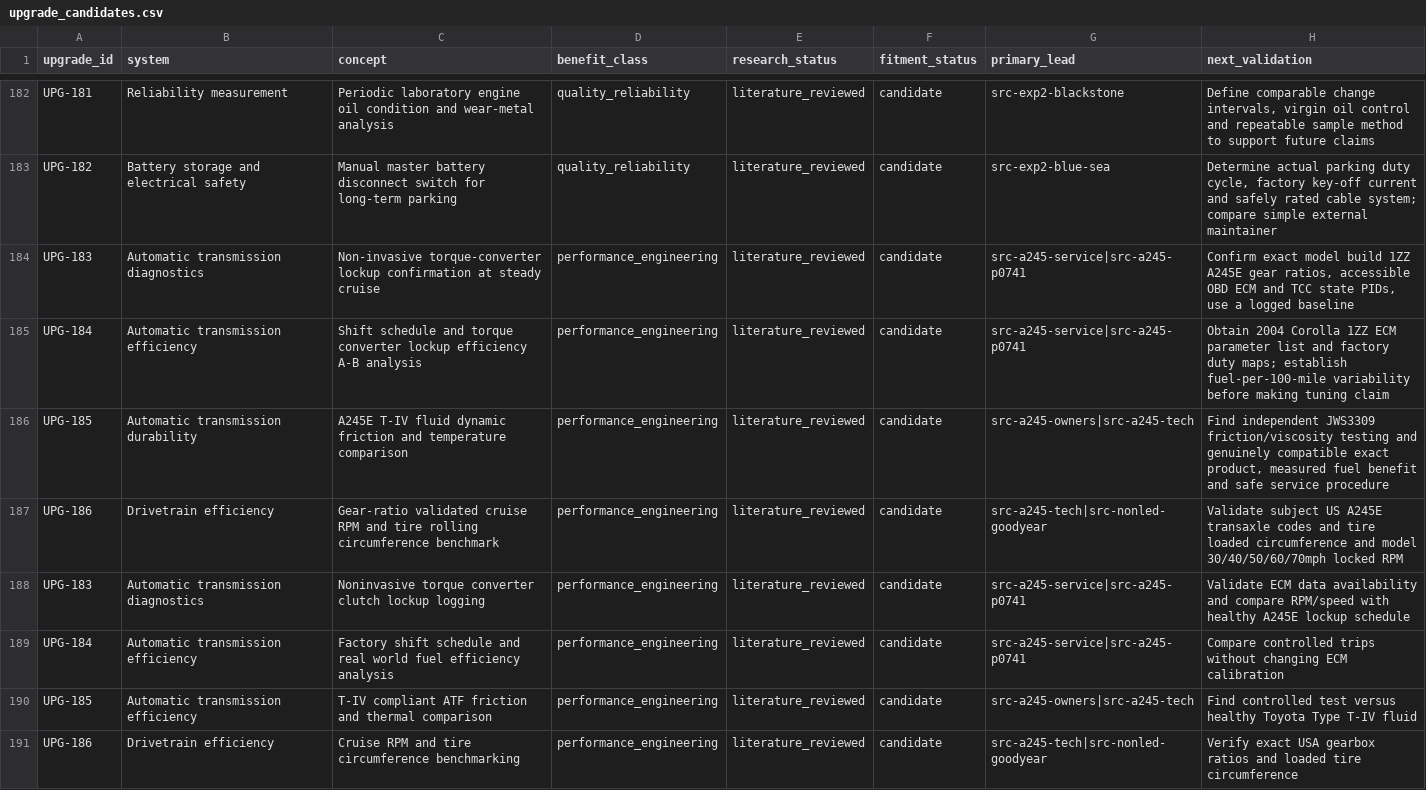
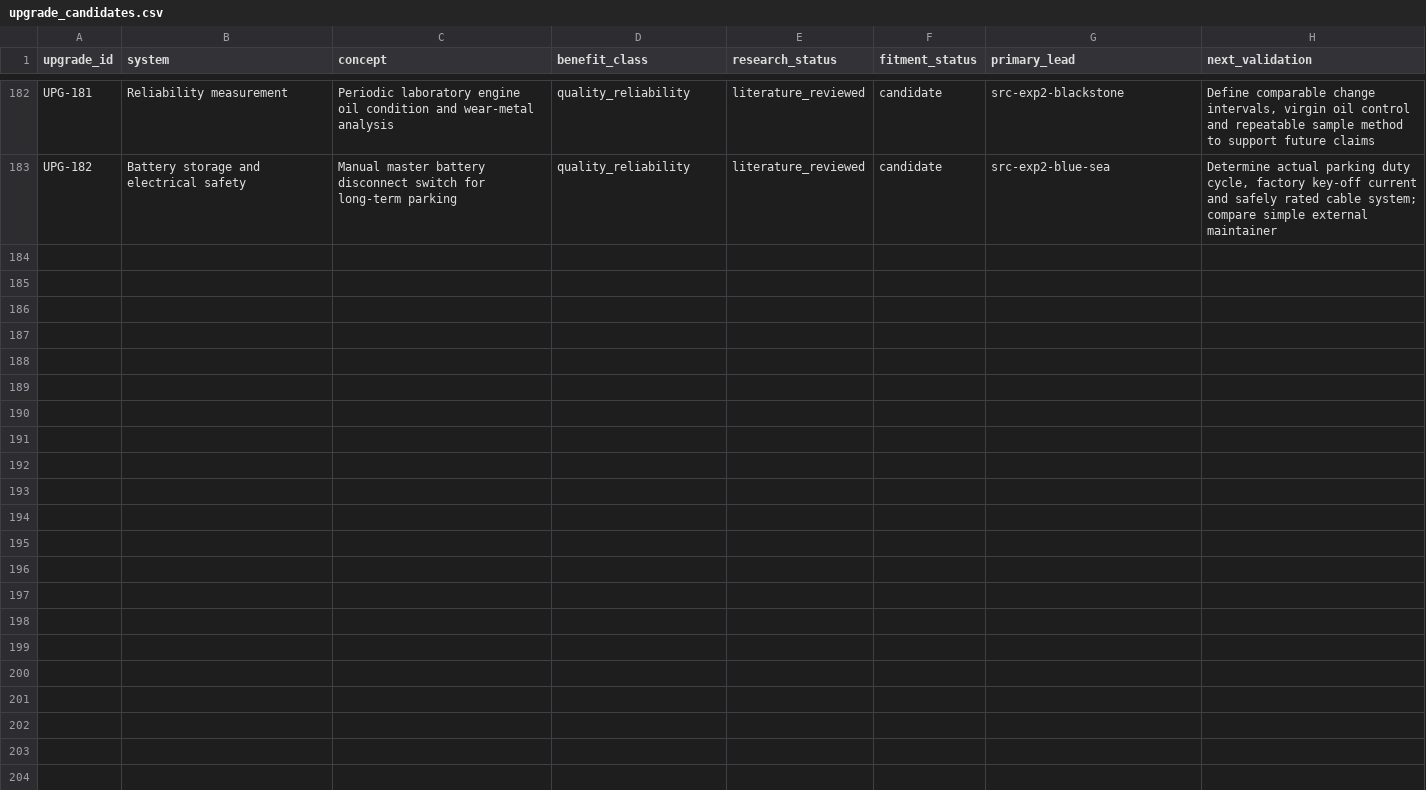
Before and after one commit to 79cbd8hmgj-wq/Felicity, a CSV file: database/upgrade_candidates.csv, drawn as a sheet; only a part is shown, gaps mark what is left out.

```diff
--- a/database/upgrade_candidates.csv
+++ b/database/upgrade_candidates.csv
@@ -183,9 +183 @@ UPG-181,Reliability measurement,Periodic laboratory engine oil condition and wea
 UPG-182,Battery storage and electrical safety,Manual master battery disconnect switch for long-term parking,quality_reliability,literature_reviewed,candidate,src-exp2-blue-sea,"Determine actual parking duty cycle, factory key-off current and safely rated cable system; compare simple external maintainer"
-UPG-183,Automatic transmission diagnostics,Non-invasive torque-converter lockup confirmation at steady cruise,performance_engineering,literature_reviewed,candidate,src-a245-service|src-a245-p0741,"Confirm exact model build 1ZZ A245E gear ratios, accessible OBD ECM and TCC state PIDs, use a logged baseline"
-UPG-184,Automatic transmission efficiency,Shift schedule and torque converter lockup efficiency A-B analysis,performance_engineering,literature_reviewed,candidate,src-a245-service|src-a245-p0741,Obtain 2004 Corolla 1ZZ ECM parameter list and factory duty maps; establish fuel-per-100-mile variability before making tuning claim
-UPG-185,Automatic transmission durability,A245E T-IV fluid dynamic friction and temperature comparison,performance_engineering,literature_reviewed,candidate,src-a245-owners|src-a245-tech,"Find independent JWS3309 friction/viscosity testing and genuinely compatible exact product, measured fuel benefit and safe service procedure"
-UPG-186,Drivetrain efficiency,Gear-ratio validated cruise RPM and tire rolling circumference benchmark,performance_engineering,literature_reviewed,candidate,src-a245-tech|src-nonled-goodyear,Validate subject US A245E transaxle codes and tire loaded circumference and model 30/40/50/60/70mph locked RPM
-UPG-183,Automatic transmission diagnostics,Noninvasive torque converter clutch lockup logging,performance_engineering,literature_reviewed,candidate,src-a245-service|src-a245-p0741,Validate ECM data availability and compare RPM/speed with healthy A245E lockup schedule
-UPG-184,Automatic transmission efficiency,Factory shift schedule and real world fuel efficiency analysis,performance_engineering,literature_reviewed,candidate,src-a245-service|src-a245-p0741,Compare controlled trips without changing ECM calibration
-UPG-185,Automatic transmission efficiency,T-IV compliant ATF friction and thermal comparison,performance_engineering,literature_reviewed,candidate,src-a245-owners|src-a245-tech,Find controlled test versus healthy Toyota Type T-IV fluid
-UPG-186,Drivetrain efficiency,Cruise RPM and tire circumference benchmarking,performance_engineering,literature_reviewed,candidate,src-a245-tech|src-nonled-goodyear,Verify exact USA gearbox ratios and loaded tire circumference
```
